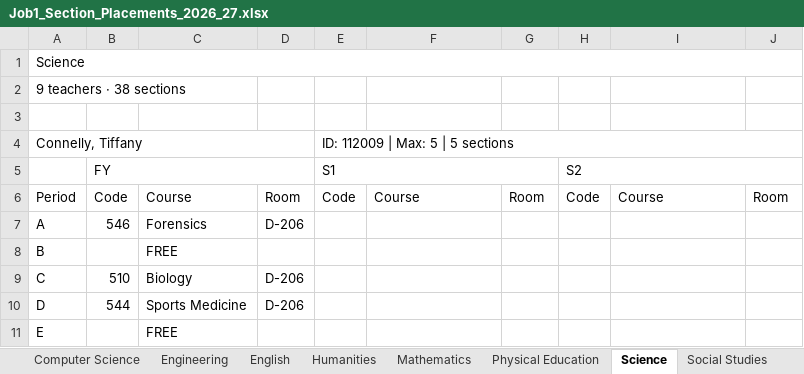
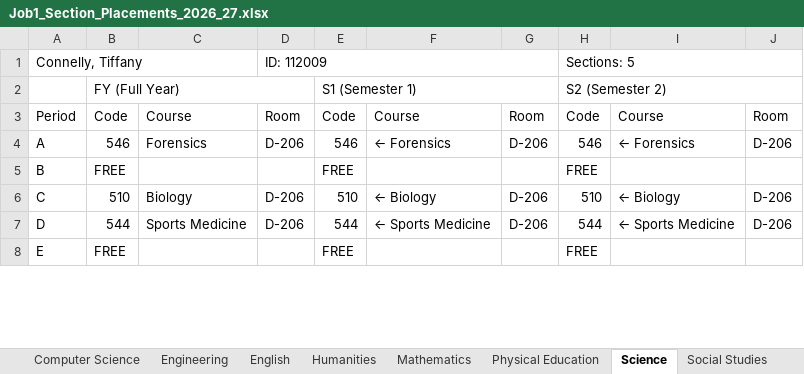
Before and after one commit to jciofalopowerllc-stack/sat-course, an Excel workbook: Job1_Section_Placements_2026_27.xlsx, sheet Science, drawn as a sheet; only a part is shown; values as stored, in another font and other column widths than the file's, no cell formats; removed rows and columns are numbered as before the commit, all else as after; the diff covers the shown part only; the diff names each change by its address in the sheet, - before the commit and + after, or states it on an @@ line.

```diff
--- a/Job1_Section_Placements_2026_27.xlsx (sheet Science)
+++ b/Job1_Section_Placements_2026_27.xlsx (sheet Science)
-row 1: Science
-row 2: 9 teachers · 38 sections
-row 1: (empty)
+row 1: Connelly, Tiffany |  |  | ID: 112009 |  |  |  | Sections: 5
+A1:C1 merged
+D1:G1 merged
+H1:J1 merged
-row 4: Connelly, Tiffany |  |  |  | ID: 112009 | Max: 5 | 5 sections
-row 5:  | FY |  |  | S1 |  |  | S2
+row 2:  | FY (Full Year) |  |  | S1 (Semester 1) |  |  | S2 (Semester 2)
-E4: (empty)
+E4: 546
-F4: (empty)
+F4: ← Forensics
-G4: (empty)
+G4: D-206
-H4: (empty)
+H4: 546
-I4: (empty)
+I4: ← Forensics
-J4: (empty)
+J4: D-206
-row 8: B |  | FREE
+row 5: B | FREE |  |  | FREE |  |  | FREE
-E6: (empty)
+E6: 510
-F6: (empty)
+F6: ← Biology
-G6:G7: (empty)
+G6:G7: D-206
-H6: (empty)
+H6: 510
-I6: (empty)
+I6: ← Biology
-J6:J7: (empty)
+J6:J7: D-206
-E7: (empty)
+E7: 544
-F7: (empty)
+F7: ← Sports Medicine
-H7: (empty)
+H7: 544
-I7: (empty)
+I7: ← Sports Medicine
-row 11: E |  | FREE
+row 8: E | FREE |  |  | FREE |  |  | FREE
```
Also changed, not shown: 49 added rows, 40 removed rows, 218 edited cells and merged cells elsewhere in this sheet, sheet English, sheet Mathematics, sheet Social Studies, sheet Theology, sheet World Language, sheet Business, 8 more sheets, other sheet tabs, cell formats, 2 other files.
